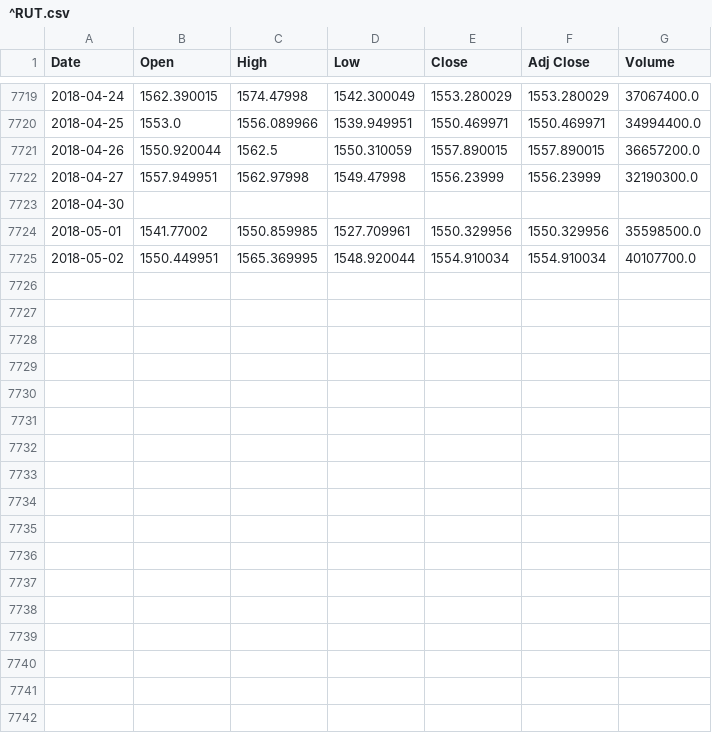
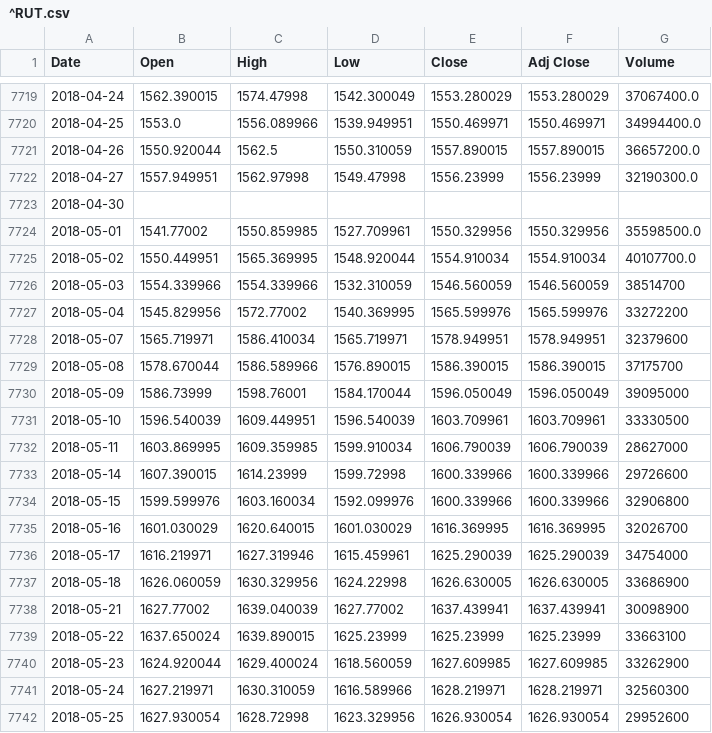
Before and after one commit to dkorsnack/projects, a CSV file: python/research/^RUT.csv, drawn as a sheet; only a part is shown, gaps mark what is left out.

Commit message:
been awhile; proc working on all browsers; updated backtest data; re-did R stuff

```diff
--- a/python/research/^RUT.csv
+++ b/python/research/^RUT.csv
@@ -7725 +7725,18 @@ Date,Open,High,Low,Close,Adj Close,Volume
 2018-05-02,1550.449951,1565.369995,1548.920044,1554.910034,1554.910034,40107700.0
+2018-05-03,1554.339966,1554.339966,1532.310059,1546.560059,1546.560059,38514700
+2018-05-04,1545.829956,1572.77002,1540.369995,1565.599976,1565.599976,33272200
+2018-05-07,1565.719971,1586.410034,1565.719971,1578.949951,1578.949951,32379600
+2018-05-08,1578.670044,1586.589966,1576.890015,1586.390015,1586.390015,37175700
+2018-05-09,1586.73999,1598.76001,1584.170044,1596.050049,1596.050049,39095000
+2018-05-10,1596.540039,1609.449951,1596.540039,1603.709961,1603.709961,33330500
+2018-05-11,1603.869995,1609.359985,1599.910034,1606.790039,1606.790039,28627000
+2018-05-14,1607.390015,1614.23999,1599.72998,1600.339966,1600.339966,29726600
+2018-05-15,1599.599976,1603.160034,1592.099976,1600.339966,1600.339966,32906800
+2018-05-16,1601.030029,1620.640015,1601.030029,1616.369995,1616.369995,32026700
+2018-05-17,1616.219971,1627.319946,1615.459961,1625.290039,1625.290039,34754000
+2018-05-18,1626.060059,1630.329956,1624.22998,1626.630005,1626.630005,33686900
+2018-05-21,1627.77002,1639.040039,1627.77002,1637.439941,1637.439941,30098900
+2018-05-22,1637.650024,1639.890015,1625.23999,1625.23999,1625.23999,33663100
+2018-05-23,1624.920044,1629.400024,1618.560059,1627.609985,1627.609985,33262900
+2018-05-24,1627.219971,1630.310059,1616.589966,1628.219971,1628.219971,32560300
+2018-05-25,1627.930054,1628.72998,1623.329956,1626.930054,1626.930054,29952600
```
Also changed, not shown: python/research/IWM.csv, python/research/SPY.csv, 32 other files.
